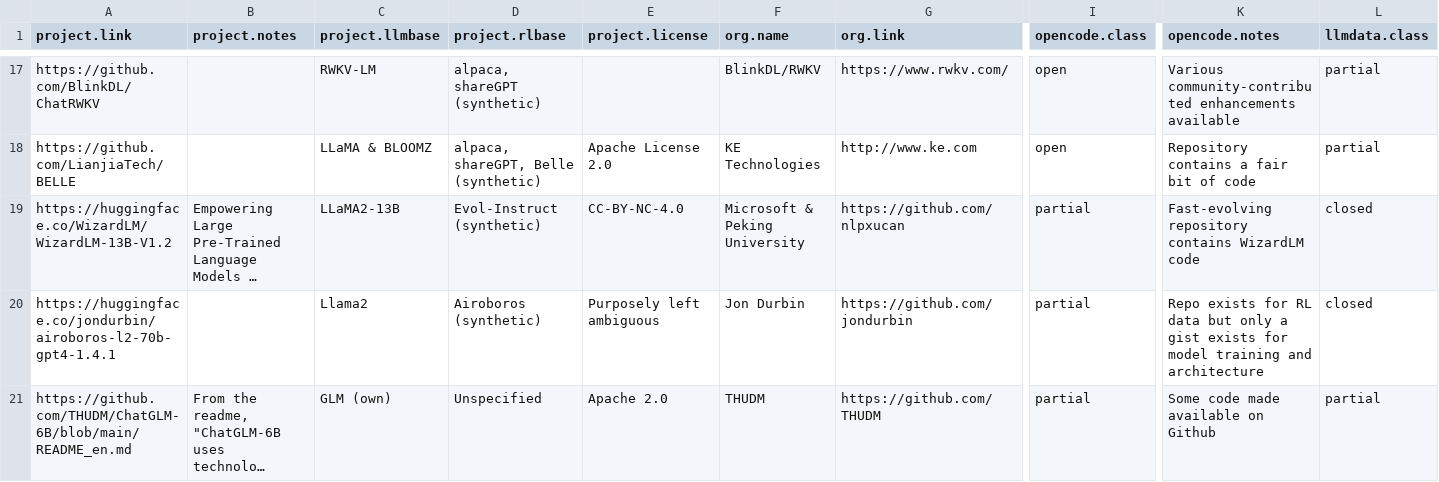
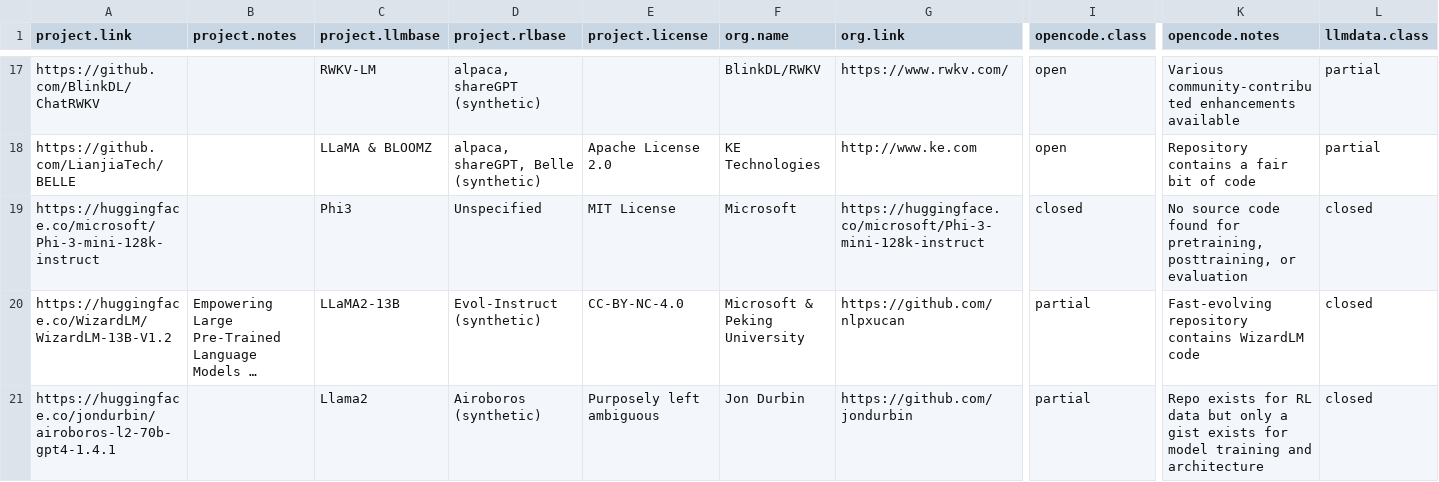
Before and after one commit to opening-up-chatgpt/opening-up-chatgpt.github.io, a CSV file: docs/df.csv, drawn as a sheet; only a part is shown, gaps mark what is left out; the shorter side is filled out with more unchanged rows; long unchanged cells end in …; rows hold the shown columns only; the diff names each change by its address in the sheet, - before the commit and + after, or states it on an @@ line.

```diff
--- a/docs/df.csv
+++ b/docs/df.csv
+row 19: https://huggingface.co/microsoft/Phi-3-mini-128k-instruct |  | Phi3 | Unspecified | MIT License | Microsoft | https://huggingface.co/microsoft/Phi-3-mini-128k-instruct | closed | No source code found for pretraining, posttraining, or evaluation | closed
```
Also changed, not shown: 2 other files.
